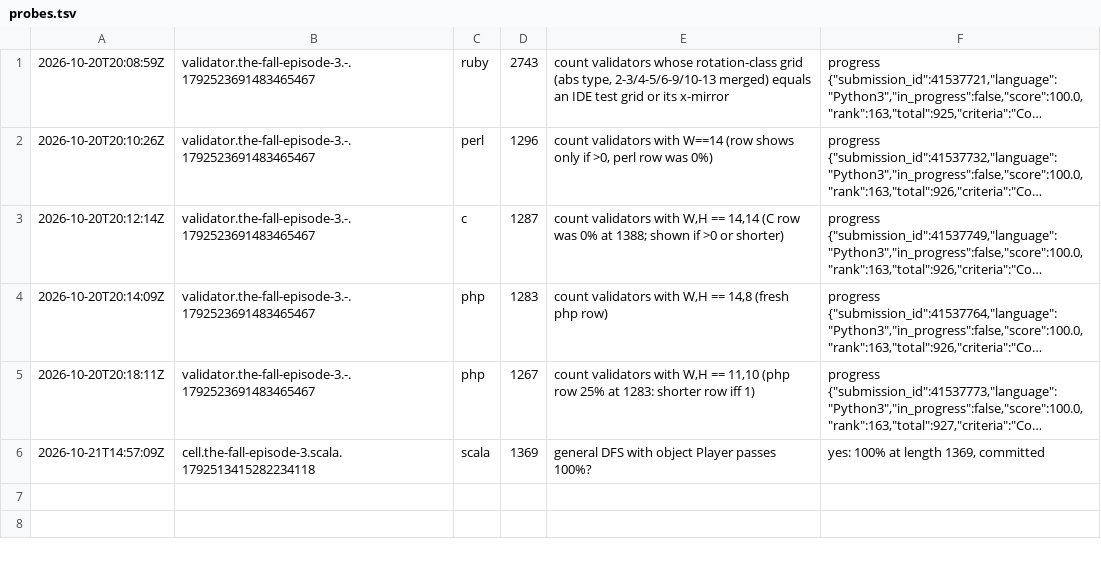
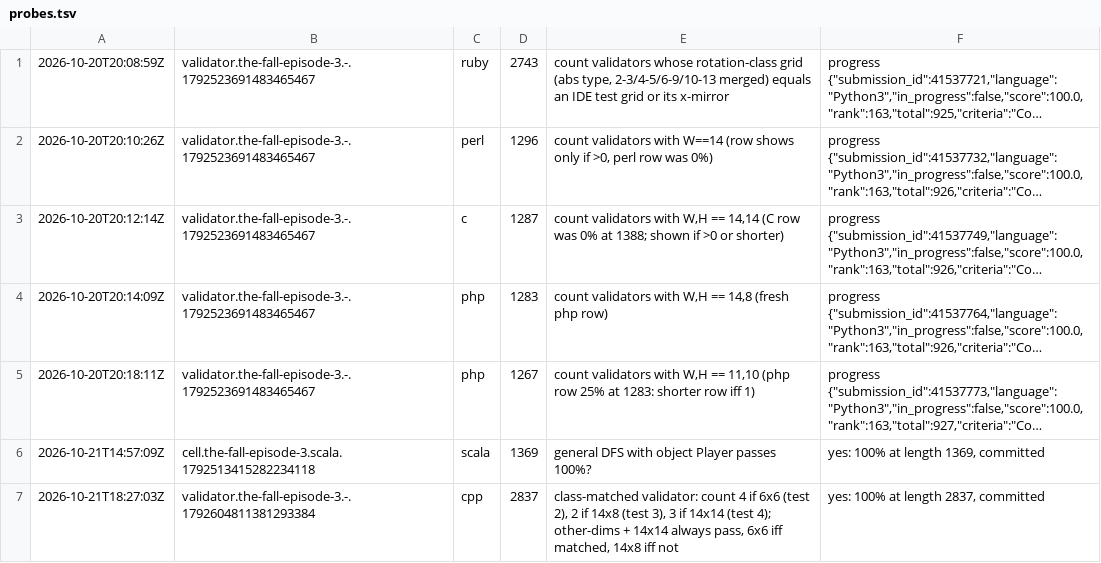
Before and after one commit to Alexdelia/puzzle, a TSV file: codingame/codegolf/puzzle/the-fall-episode-3/probe/probes.tsv, drawn as a sheet; long unchanged cells end in …; the diff names each change by its address in the sheet, - before the commit and + after, or states it on an @@ line.

Commit message:
chore(golf): probes the-fall-episode-3

```diff
--- a/codingame/codegolf/puzzle/the-fall-episode-3/probe/probes.tsv
+++ b/codingame/codegolf/puzzle/the-fall-episode-3/probe/probes.tsv
+row 7: 2026-10-21T18:27:03Z | validator.the-fall-episode-3.-.1792604811381293384 | cpp | 2837 | class-matched validator: count 4 if 6x6 (test 2), 2 if 14x8 (test 3), 3 if 14x14 (test 4); other-dims + 14x14 always pass, 6x6 iff matched, 14x8 iff not | yes: 100% at length 2837, committed
```
